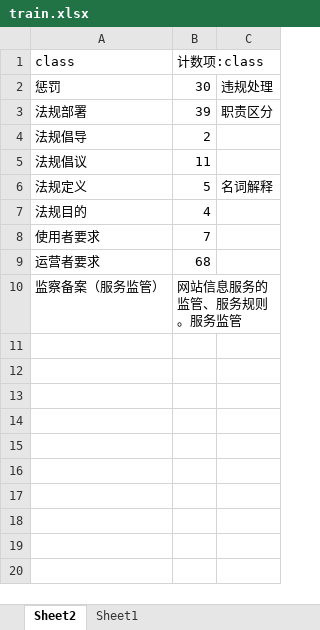
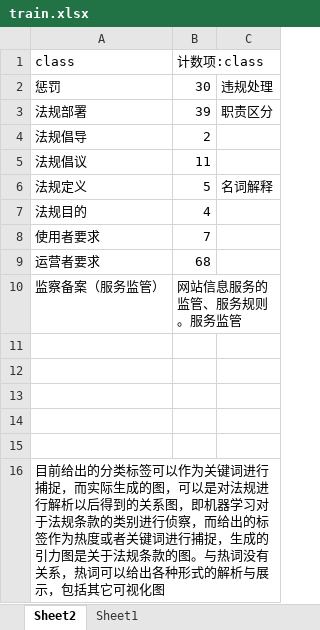
Before and after one commit to gemwise-invests/NLP-legal-corpus, an Excel workbook: data/train.xlsx, sheet Sheet2, drawn as a sheet; values as stored, in another font and other column widths than the file's, no borders; charts and pictures not drawn; the diff names each change by its address in the sheet, - before the commit and + after, or states it on an @@ line.

```diff
--- a/data/train.xlsx (sheet Sheet2)
+++ b/data/train.xlsx (sheet Sheet2)
+row 11: (empty)
+row 12: (empty)
+row 13: (empty)
+row 14: (empty)
+row 15: (empty)
+row 16: 目前给出的分类标签可以作为关键词进行捕捉，而实际生成的图，可以是对法规进行解析以后得到的关系图，即机器学习对于法规条款的类别进行侦察，而给出的标签作为热度或者关键词进行捕捉，生成的引力图是关于法规条款的图。与热词没有关系，热词可以给出各种形式的解析与展示，包括其它可视化图
```
Also changed, not shown: sheet Sheet1, charts or pictures, 3 other files.
